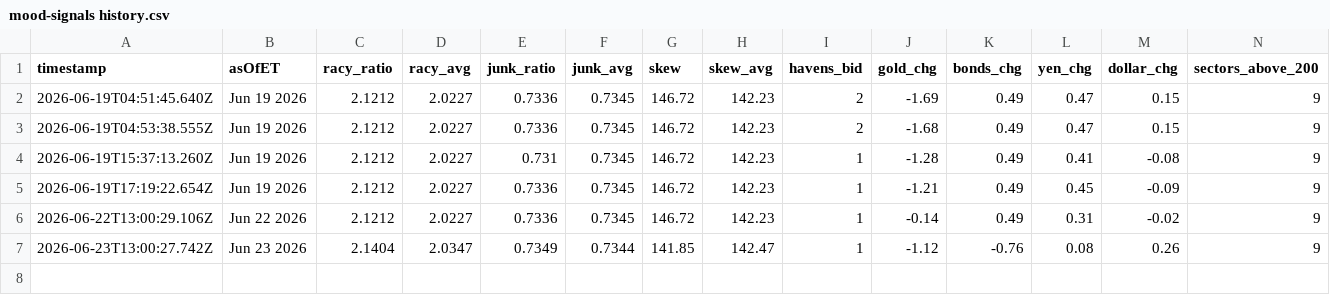
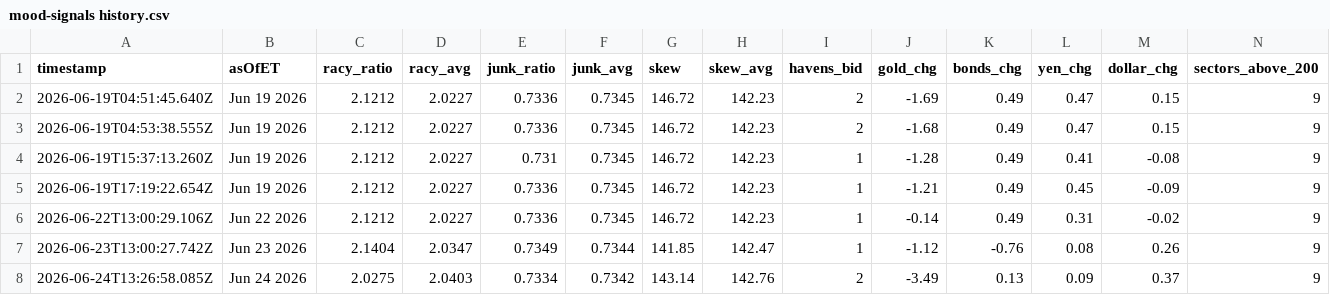
Before and after one commit to Jad-N/Market-Watcher, a CSV file: mood-signals history.csv, drawn as a sheet; only a part is shown; rows hold the shown columns only; the diff names each change by its address in the sheet, - before the commit and + after, or states it on an @@ line.

```diff
--- a/mood-signals history.csv
+++ b/mood-signals history.csv
+row 8: 2026-06-24T13:26:58.085Z | Jun 24 2026 | 2.0275 | 2.0403 | 0.7334 | 0.7342 | 143.14 | 142.76 | 2 | -3.49 | 0.13 | 0.09 | 0.37 | 9
```
Also changed, not shown: docs/mood-history.csv, regime history.csv, 5 other files.
